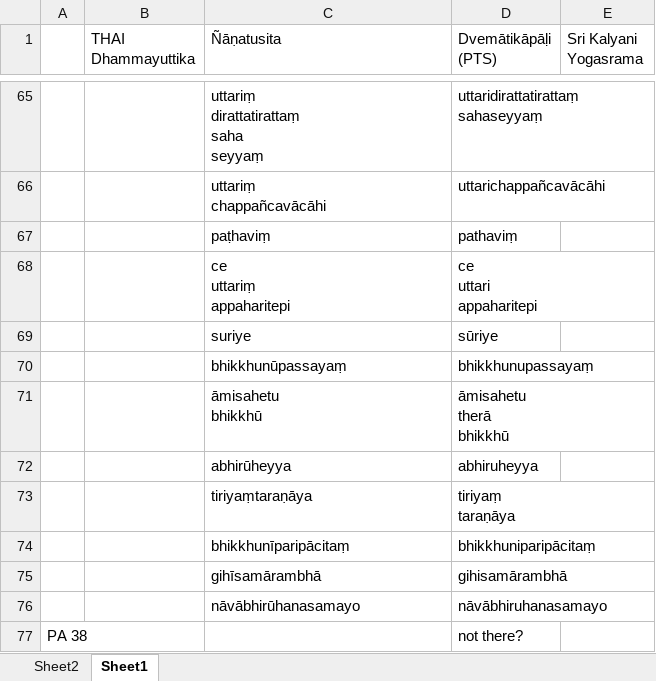
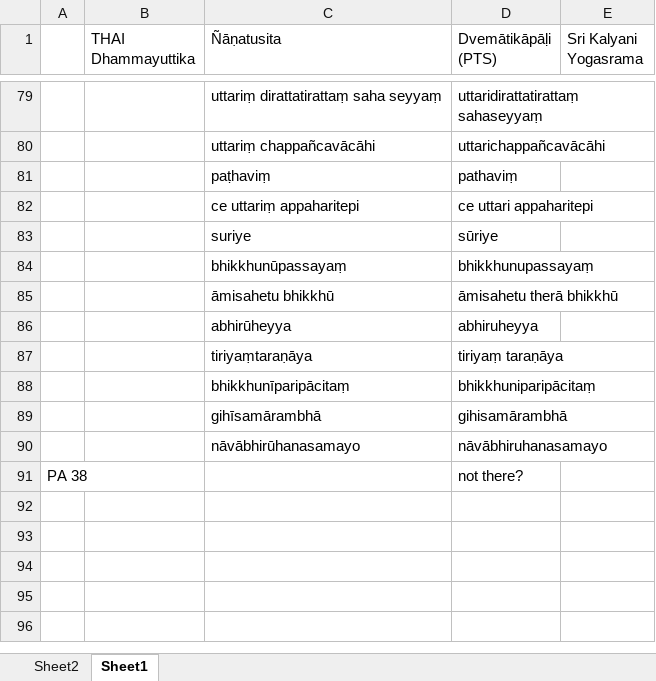
Before and after one commit to cjtoolseram/patimokkha_dict, an Excel workbook: differences.xlsx, sheet Sheet1, drawn as a sheet; only a part is shown, gaps mark what is left out; values as stored, in another font and other column widths than the file's, no borders; addresses are those after the commit; ↵ is a line break in a cell; the diff covers the shown part only; the diff names each change by its address in the sheet, - before the commit and + after, or states it on an @@ line.

```diff
--- a/differences.xlsx (sheet Sheet1)
+++ b/differences.xlsx (sheet Sheet1)
-C79 (Ñāṇatusita): uttariṃ ↵ dirattatirattaṃ ↵ saha ↵ seyyaṃ
+C79 (Ñāṇatusita): uttariṃ dirattatirattaṃ saha seyyaṃ
-D79 (Dvemātikāpāḷi (PTS)): uttaridirattatirattaṃ ↵ sahaseyyaṃ
+D79 (Dvemātikāpāḷi (PTS)): uttaridirattatirattaṃ sahaseyyaṃ
-C80 (Ñāṇatusita): uttariṃ ↵ chappañcavācāhi
+C80 (Ñāṇatusita): uttariṃ chappañcavācāhi
-C82 (Ñāṇatusita): ce ↵ uttariṃ ↵ appaharitepi
+C82 (Ñāṇatusita): ce uttariṃ appaharitepi
-D82 (Dvemātikāpāḷi (PTS)): ce ↵ uttari ↵ appaharitepi
+D82 (Dvemātikāpāḷi (PTS)): ce uttari appaharitepi
-C85 (Ñāṇatusita): āmisahetu ↵ bhikkhū
+C85 (Ñāṇatusita): āmisahetu bhikkhū
-D85 (Dvemātikāpāḷi (PTS)): āmisahetu ↵ therā ↵ bhikkhū
+D85 (Dvemātikāpāḷi (PTS)): āmisahetu therā bhikkhū
-D87 (Dvemātikāpāḷi (PTS)): tiriyaṃ ↵ taraṇāya
+D87 (Dvemātikāpāḷi (PTS)): tiriyaṃ taraṇāya
```
Also changed, not shown: 43 added rows, 29 removed rows and 33 edited cells elsewhere in this sheet, 7 other files.
